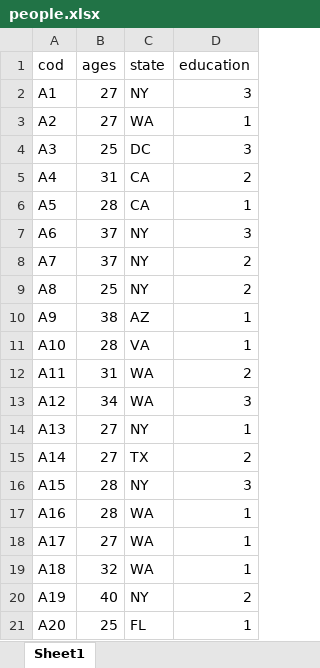
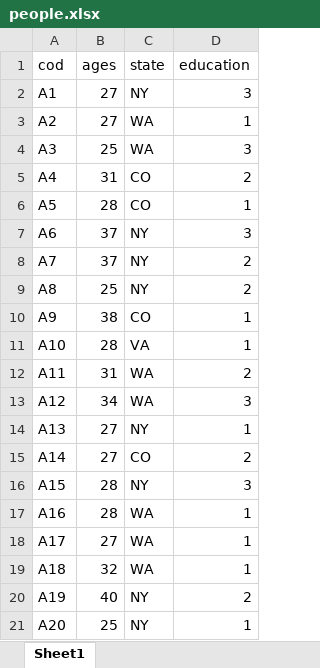
Before and after one commit to EvansDataScience/DataDriven_ManagementAndPolicy, an Excel workbook: session4/people.xlsx, sheet Sheet1, drawn as a sheet; values as stored, in another font and other column widths than the file's, no borders; the diff names each change by its address in the sheet, - before the commit and + after, or states it on an @@ line.

```diff
--- a/session4/people.xlsx (sheet Sheet1)
+++ b/session4/people.xlsx (sheet Sheet1)
-C4 (state): DC
+C4 (state): WA
-C5:C6 (state): CA
+C5:C6 (state): CO
-C10 (state): AZ
+C10 (state): CO
-C15 (state): TX
+C15 (state): CO
-C21 (state): FL
+C21 (state): NY
```
Also changed, not shown: 21 other files.
